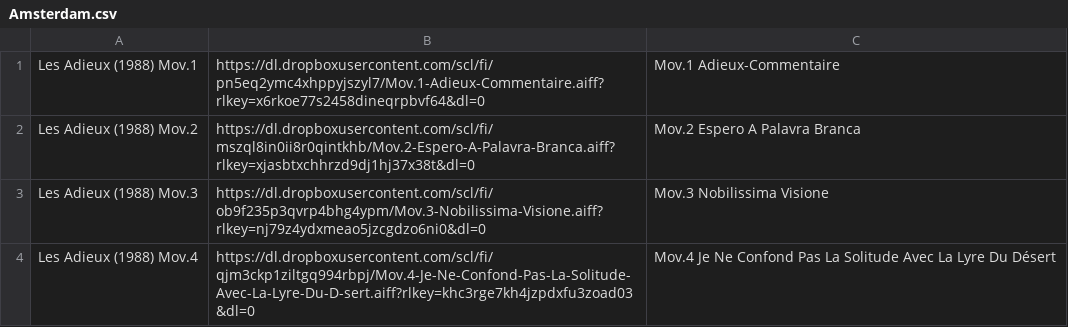
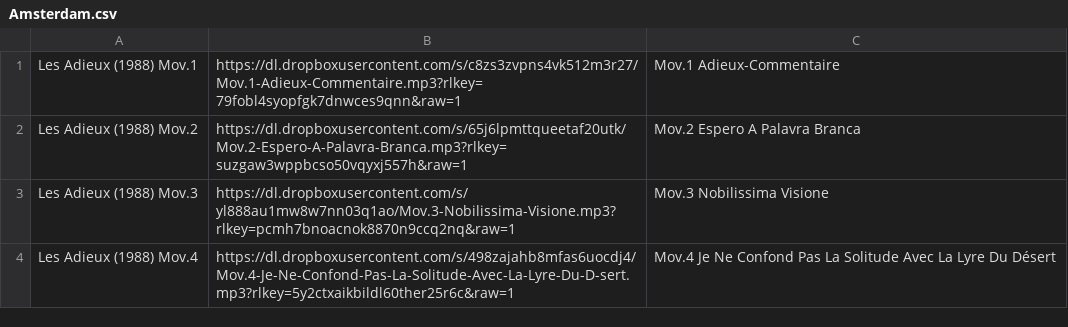
Before and after one commit to Oliveira08071979/enriquexmacias, a CSV file: Amsterdam.csv, drawn as a sheet.

Commit message:
Update Amsterdam.csv

```diff
--- a/Amsterdam.csv
+++ b/Amsterdam.csv
@@ -1,4 +1,4 @@
-Les Adieux (1988) Mov.1, https://dl.dropboxusercontent.com/scl/fi/pn5eq2ymc4xhppyjszyl7/Mov.1-Adieux-Commentaire.aiff?rlkey=x6rkoe77s2458dineqrpbvf64&dl=0, Mov.1 Adieux-Commentaire,
-Les Adieux (1988) Mov.2, https://dl.dropboxusercontent.com/scl/fi/mszql8in0ii8r0qintkhb/Mov.2-Espero-A-Palavra-Branca.aiff?rlkey=xjasbtxchhrzd9dj1hj37x38t&dl=0, Mov.2 Espero A Palavra Branca,
-Les Adieux (1988) Mov.3, https://dl.dropboxusercontent.com/scl/fi/ob9f235p3qvrp4bhg4ypm/Mov.3-Nobilissima-Visione.aiff?rlkey=nj79z4ydxmeao5jzcgdzo6ni0&dl=0, Mov.3 Nobilissima Visione,
-Les Adieux (1988) Mov.4, https://dl.dropboxusercontent.com/scl/fi/qjm3ckp1ziltgq994rbpj/Mov.4-Je-Ne-Confond-Pas-La-Solitude-Avec-La-Lyre-Du-D-sert.aiff?rlkey=khc3rge7kh4jzpdxfu3zoad03&dl=0, Mov.4 Je Ne Confond Pas La Solitude Avec La Lyre Du Désert,
+Les Adieux (1988) Mov.1, https://dl.dropboxusercontent.com/s/c8zs3zvpns4vk512m3r27/Mov.1-Adieux-Commentaire.mp3?rlkey=79fobl4syopfgk7dnwces9qnn&raw=1, Mov.1 Adieux-Commentaire,
+Les Adieux (1988) Mov.2, https://dl.dropboxusercontent.com/s/65j6lpmttqueetaf20utk/Mov.2-Espero-A-Palavra-Branca.mp3?rlkey=suzgaw3wppbcso50vqyxj557h&raw=1, Mov.2 Espero A Palavra Branca,
+Les Adieux (1988) Mov.3, https://dl.dropboxusercontent.com/s/yl888au1mw8w7nn03q1ao/Mov.3-Nobilissima-Visione.mp3?rlkey=pcmh7bnoacnok8870n9ccq2nq&raw=1, Mov.3 Nobilissima Visione,
+Les Adieux (1988) Mov.4, https://dl.dropboxusercontent.com/s/498zajahb8mfas6uocdj4/Mov.4-Je-Ne-Confond-Pas-La-Solitude-Avec-La-Lyre-Du-D-sert.mp3?rlkey=5y2ctxaikbildl60ther25r6c&raw=1, Mov.4 Je Ne Confond Pas La Solitude Avec La Lyre Du Désert,
```
